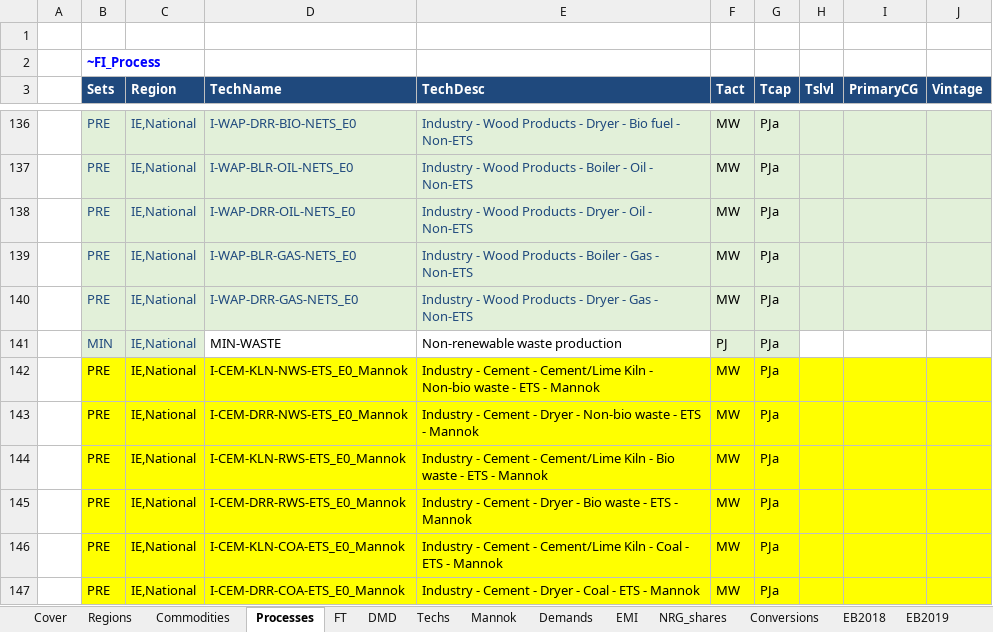
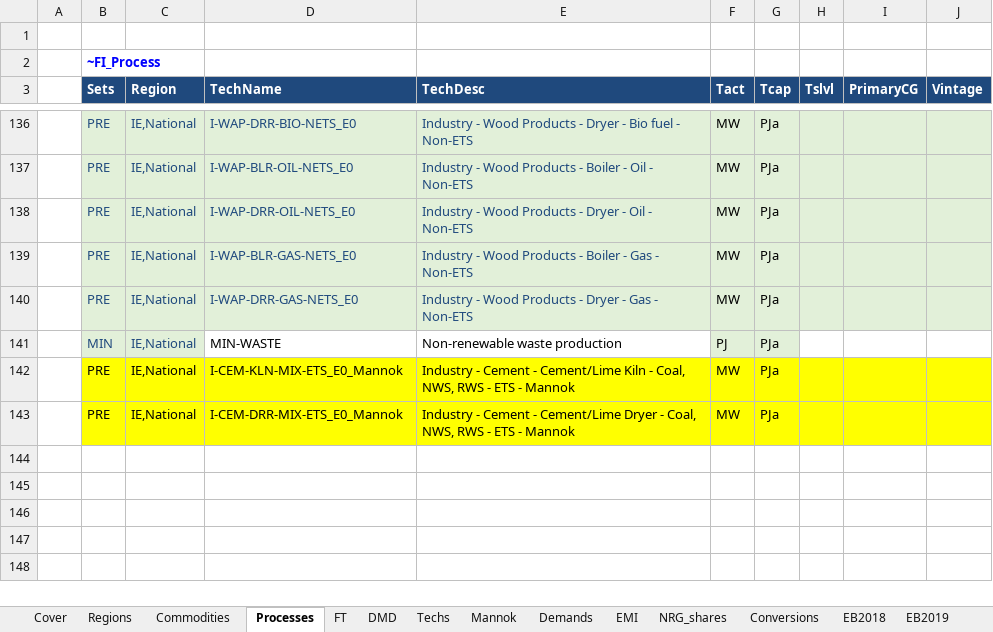
Before and after one commit to eabhamartyn-debug/times-ireland-model, an Excel workbook: VT_IE_IND.xlsx, sheet Processes, drawn as a sheet; only a part is shown, gaps mark what is left out; values as stored, in another font and other column widths than the file's, no borders; removed rows and columns are numbered as before the commit, all else as after; the diff names each change by its address in the sheet, - before the commit and + after, or states it on an @@ line.

```diff
--- a/VT_IE_IND.xlsx (sheet Processes)
+++ b/VT_IE_IND.xlsx (sheet Processes)
-row 142:  | PRE | IE,National | I-CEM-KLN-NWS-ETS_E0_Mannok | Industry - Cement - Cement/Lime Kiln - Non-bio waste - ETS - Mannok | MW | PJa
-row 143:  | PRE | IE,National | I-CEM-DRR-NWS-ETS_E0_Mannok | Industry - Cement - Dryer - Non-bio waste - ETS - Mannok | MW | PJa
-row 144:  | PRE | IE,National | I-CEM-KLN-RWS-ETS_E0_Mannok | Industry - Cement - Cement/Lime Kiln - Bio waste - ETS - Mannok | MW | PJa
-row 145:  | PRE | IE,National | I-CEM-DRR-RWS-ETS_E0_Mannok | Industry - Cement - Dryer - Bio waste - ETS - Mannok | MW | PJa
-D142 (TechName): I-CEM-KLN-COA-ETS_E0_Mannok
+D142 (TechName): I-CEM-KLN-MIX-ETS_E0_Mannok
-E142 (TechDesc): …Kiln - Coal - ETS…
+E142 (TechDesc): …Kiln - Coal, NWS, RWS - ETS…
-D143 (TechName): I-CEM-DRR-COA-ETS_E0_Mannok
+D143 (TechName): I-CEM-DRR-MIX-ETS_E0_Mannok
-E143 (TechDesc): …Cement - Dryer - Coal - ETS…
+E143 (TechDesc): …Cement - Cement/Lime Dryer - Coal, NWS, RWS - ETS…
```
Also changed, not shown: sheet Mannok, SuppXLS/Scen_B_SYS_Demands.xlsx.
